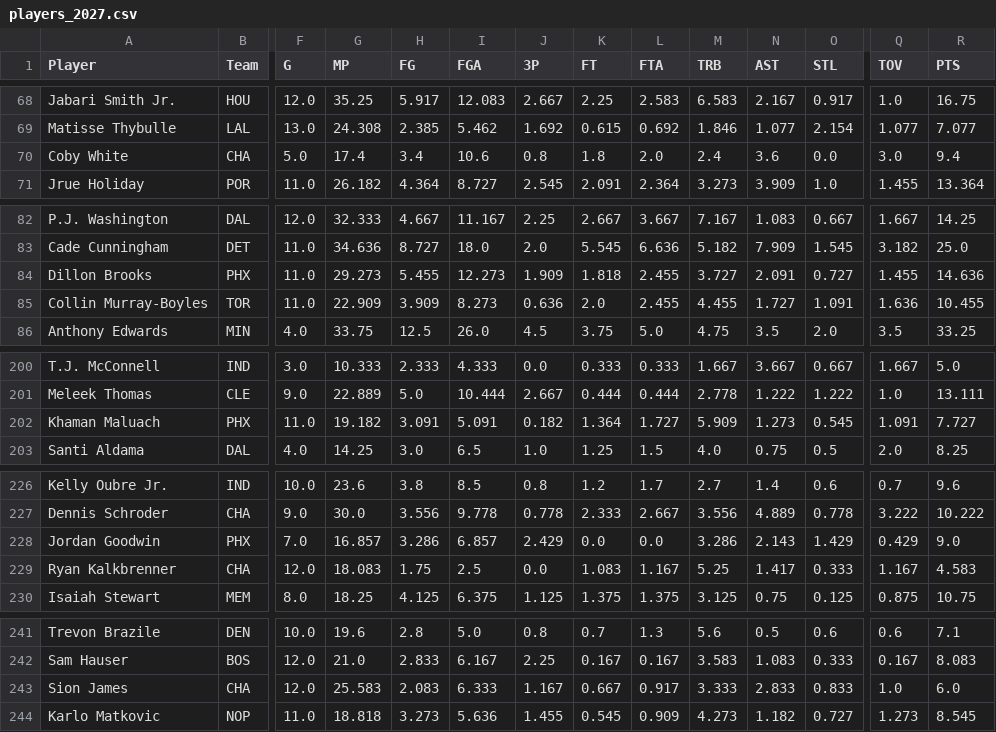
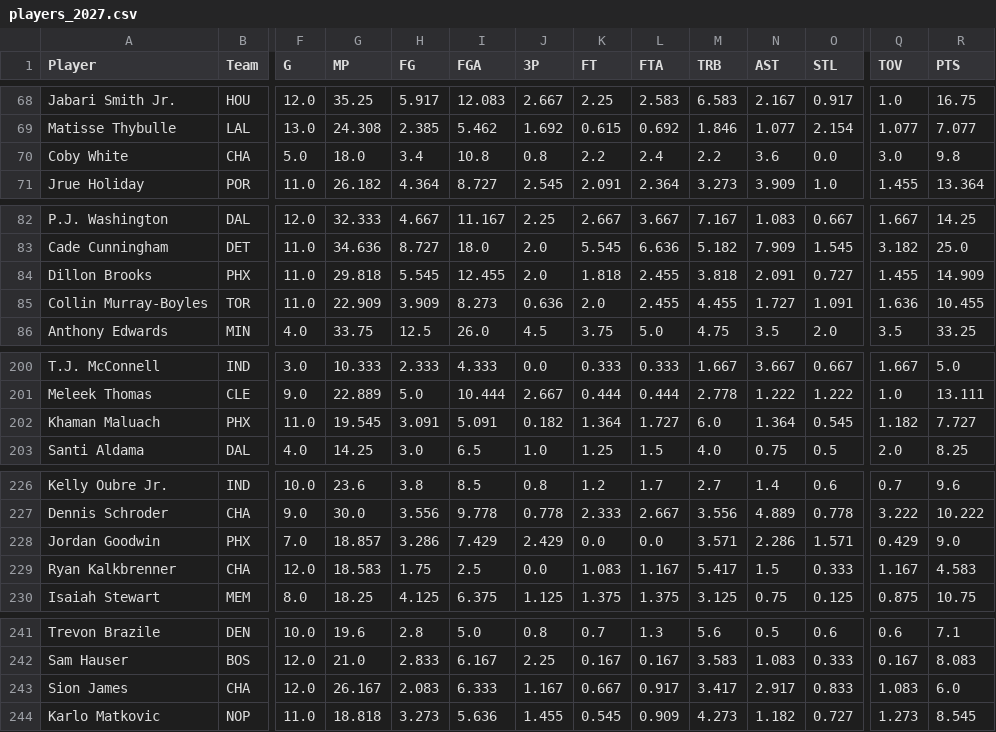
Before and after one commit to bconspicuous/hoops-board, a CSV file: ten/data/players_2027.csv, drawn as a sheet; only a part is shown, gaps mark what is left out; the diff covers the shown part only; the diff names each change by its address in the sheet, - before the commit and + after, or states it on an @@ line.

```diff
--- a/ten/data/players_2027.csv
+++ b/ten/data/players_2027.csv
-G70 (MP): 17.4
+G70 (MP): 18.0
-I70 (FGA): 10.6
+I70 (FGA): 10.8
-K70 (FT): 1.8
+K70 (FT): 2.2
-L70 (FTA): 2.0
+L70 (FTA): 2.4
-M70 (TRB): 2.4
+M70 (TRB): 2.2
-R70 (PTS): 9.4
+R70 (PTS): 9.8
-G84 (MP): 29.273
+G84 (MP): 29.818
-H84 (FG): 5.455
+H84 (FG): 5.545
-I84 (FGA): 12.273
+I84 (FGA): 12.455
-J84 (3P): 1.909
+J84 (3P): 2.0
-M84 (TRB): 3.727
+M84 (TRB): 3.818
-R84 (PTS): 14.636
+R84 (PTS): 14.909
-G202 (MP): 19.182
+G202 (MP): 19.545
-M202 (TRB): 5.909
+M202 (TRB): 6.0
-N202 (AST): 1.273
+N202 (AST): 1.364
-Q202 (TOV): 1.091
+Q202 (TOV): 1.182
-G228 (MP): 16.857
+G228 (MP): 18.857
-I228 (FGA): 6.857
+I228 (FGA): 7.429
-M228 (TRB): 3.286
+M228 (TRB): 3.571
-N228 (AST): 2.143
+N228 (AST): 2.286
-O228 (STL): 1.429
+O228 (STL): 1.571
-G229 (MP): 18.083
+G229 (MP): 18.583
-M229 (TRB): 5.25
+M229 (TRB): 5.417
-N229 (AST): 1.417
+N229 (AST): 1.5
-G243 (MP): 25.583
+G243 (MP): 26.167
-M243 (TRB): 3.333
+M243 (TRB): 3.417
-N243 (AST): 2.833
+N243 (AST): 2.917
-Q243 (TOV): 1.0
+Q243 (TOV): 1.083
```
Also changed, not shown: 1 added row, 1 removed row and 68 edited cells elsewhere in this file, ten/data/players_splits.csv, 10 other files.
